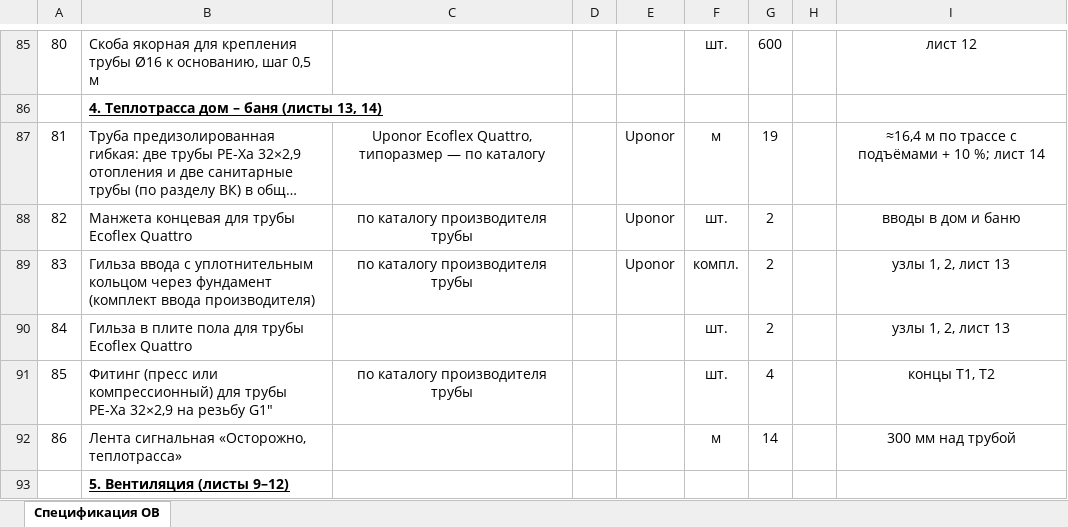
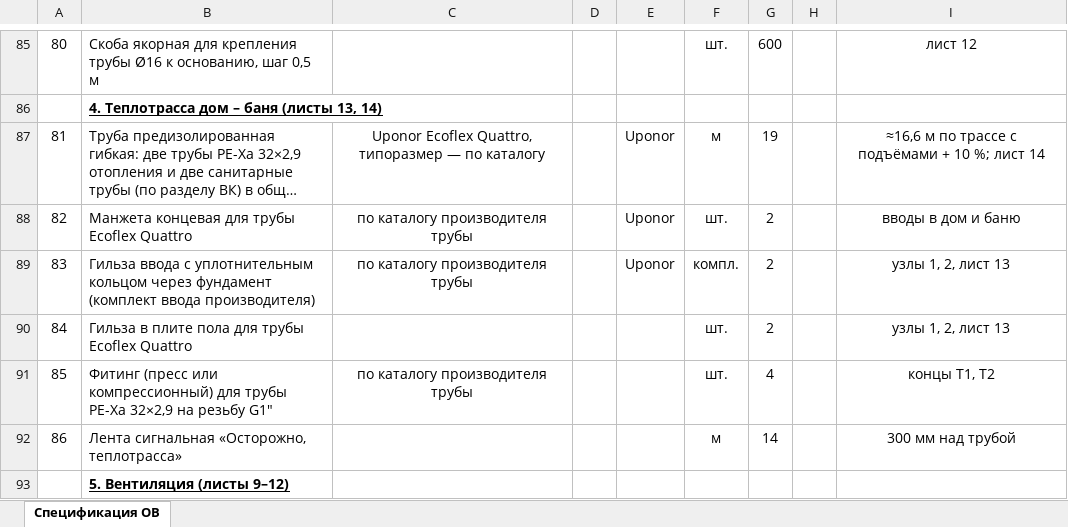
Before and after one commit to caesart966-web/first_reposirtory, an Excel workbook: ovk-dom-banya/release-rd/И05.09.26-ОВ.СО Спецификация оборудования, изделий и материалов.xlsx, sheet Спецификация ОВ, drawn as a sheet; only a part is shown, gaps mark what is left out; long unchanged cells end in …; values as stored, in another font and other column widths than the file's, no borders; the diff names each change by its address in the sheet, - before the commit and + after, or states it on an @@ line.

```diff
--- a/ovk-dom-banya/release-rd/И05.09.26-ОВ.СО Спецификация оборудования, изделий и материалов.xlsx (sheet Спецификация ОВ)
+++ b/ovk-dom-banya/release-rd/И05.09.26-ОВ.СО Спецификация оборудования, изделий и материалов.xlsx (sheet Спецификация ОВ)
-I87: ≈16,4 м по трассе с подъёмами + 10 %; лист 14
+I87: ≈16,6 м по трассе с подъёмами + 10 %; лист 14
```
Also changed, not shown: ovk-dom-banya/release-rd/И05.09.26-ОВ.ВР Ведомость воздухораспределителей.xlsx, 27 other files.
